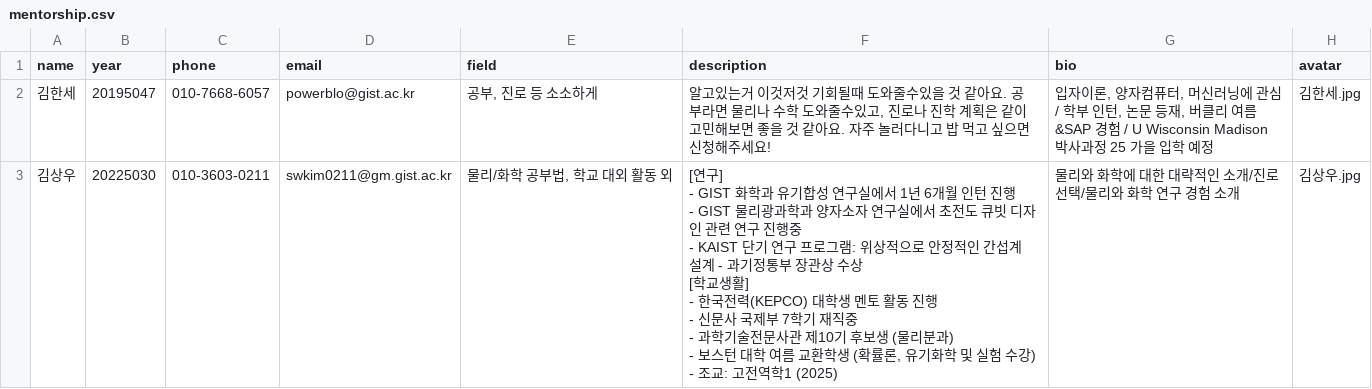
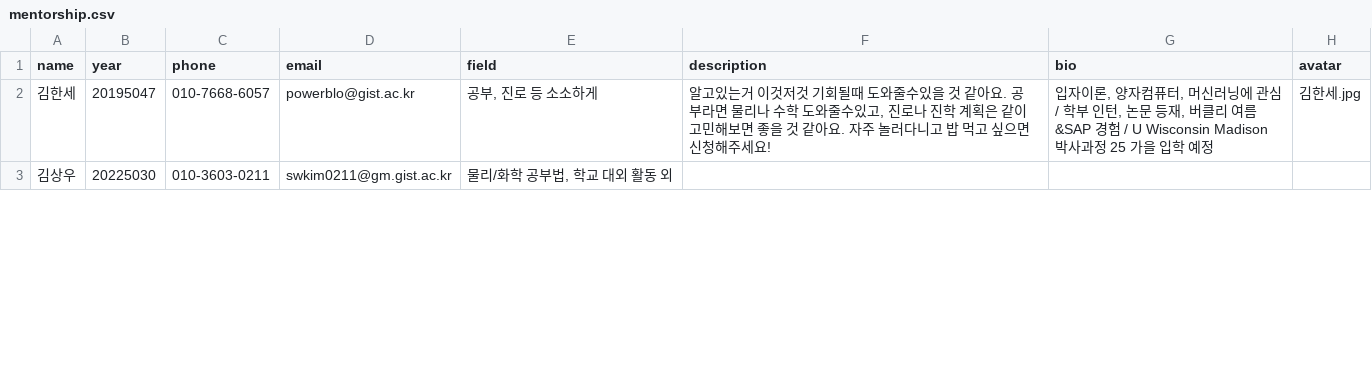
Before and after one commit to gistholics/gistholics.github.io, a CSV file: _data/mentorship.csv, drawn as a sheet; only a part is shown; the diff covers the shown part only.

Commit message:
Update mentorship.csv

```diff
--- a/_data/mentorship.csv
+++ b/_data/mentorship.csv
@@ -2,13 +2,2 @@ name,year,phone,email,field,description,bio,avatar
 김한세,20195047,010-7668-6057,powerblo@gist.ac.kr,"공부, 진로 등 소소하게","알고있는거 이것저것 기회될때 도와줄수있을 것 같아요. 공부라면 물리나 수학 도와줄수있고, 진로나 진학 계획은 같이 고민해보면 좋을 것 같아요. 자주 놀러다니고 밥 먹고 싶으면 신청해주세요!","입자이론, 양자컴퓨터, 머신러닝에 관심 / 학부 인턴, 논문 등재, 버클리 여름&SAP 경험 / U Wisconsin Madison 박사과정 25 가을 입학 예정",김한세.jpg,
-김상우,20225030,010-3603-0211,swkim0211@gm.gist.ac.kr,"물리/화학 공부법, 학교 대외 활동 외","
-[연구]
-- GIST 화학과 유기합성 연구실에서 1년 6개월 인턴 진행
-- GIST 물리광과학과 양자소자 연구실에서 초전도 큐빗 디자인 관련 연구 진행중
-- KAIST 단기 연구 프로그램: 위상적으로 안정적인 간섭계 설계 - 과기정통부 장관상 수상
-
-[학교생활]
-- 한국전력(KEPCO) 대학생 멘토 활동 진행
-- 신문사 국제부 7학기 재직중
-- 과학기술전문사관 제10기 후보생 (물리분과)
-- 보스턴 대학 여름 교환학생 (확률론, 유기화학 및 실험 수강)
-- 조교: 고전역학1 (2025)",물리와 화학에 대한 대략적인 소개/진로 선택/물리와 화학 연구 경험 소개,김상우.jpg,
+김상우,20225030,010-3603-0211,swkim0211@gm.gist.ac.kr,"물리/화학 공부법, 학교 대외 활동 외",
```
Also changed, not shown: 1 added row elsewhere in this file.
